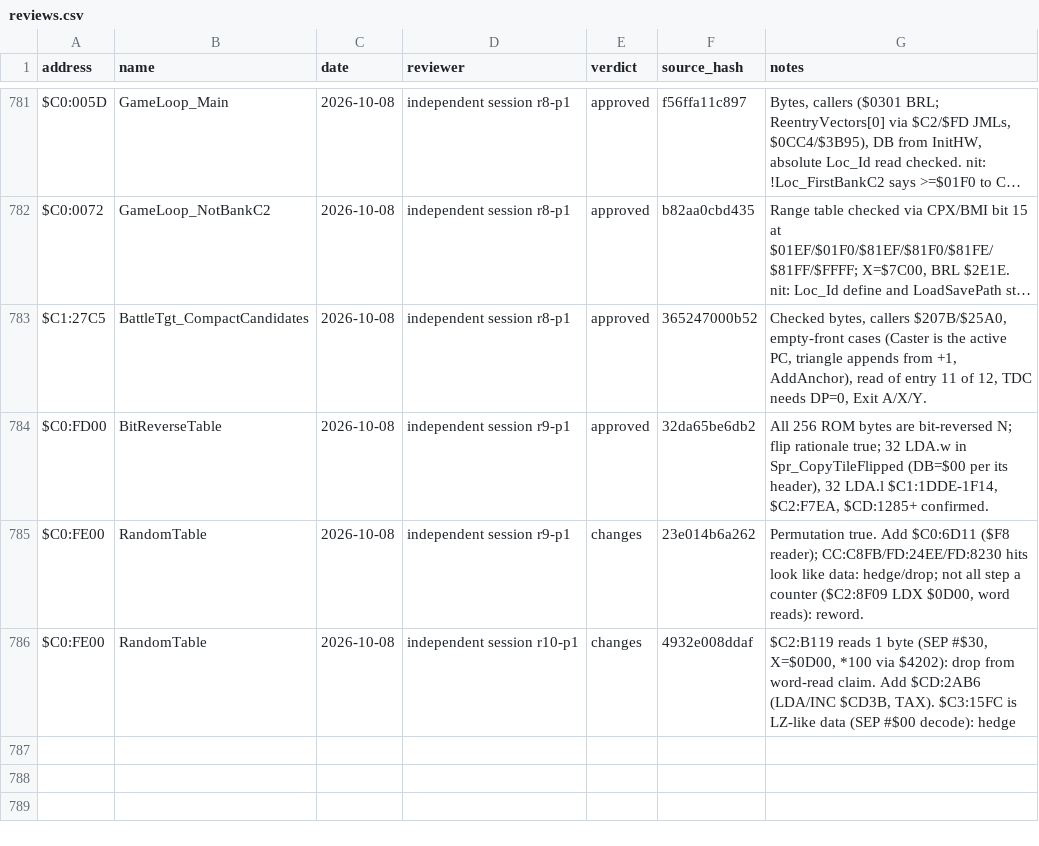
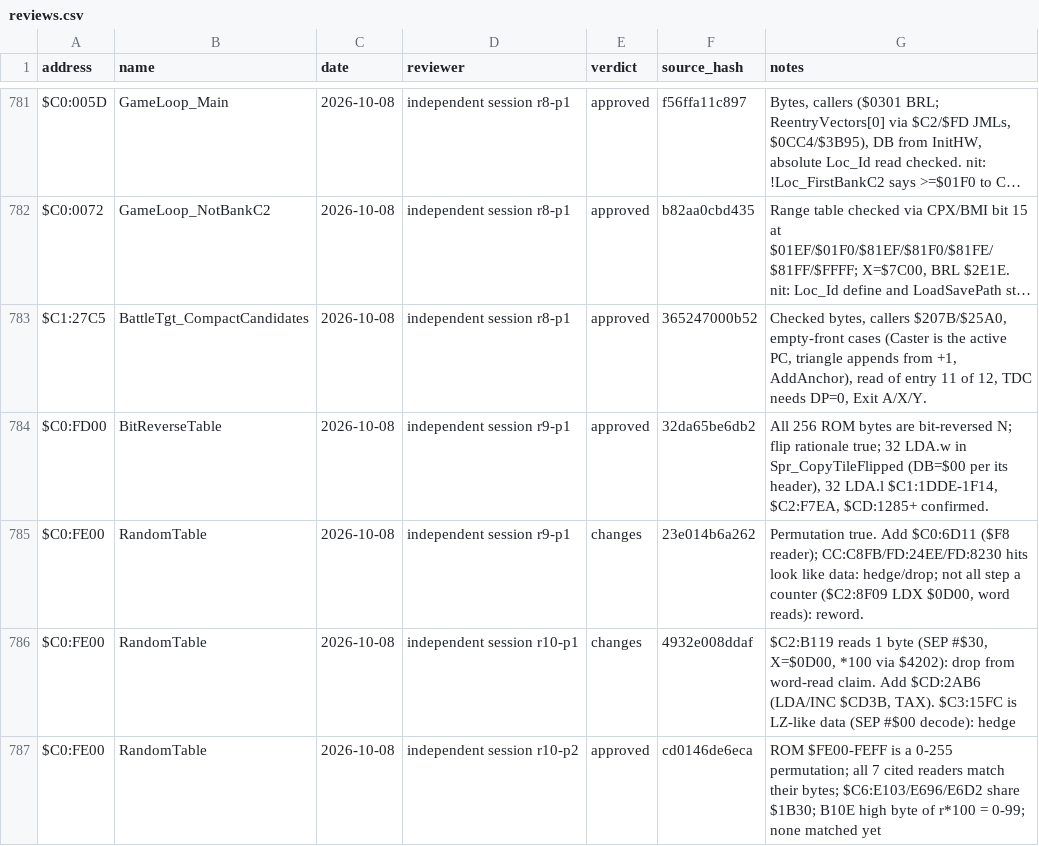
Before and after one commit to ThisIsAkill/ChronoRET, a CSV file: symbols/reviews.csv, drawn as a sheet; only a part is shown, gaps mark what is left out; long unchanged cells end in ….

Commit message:
reviews: RandomTable approved

```diff
--- a/symbols/reviews.csv
+++ b/symbols/reviews.csv
@@ -786 +786,2 @@ $C0:FE00,RandomTable,2026-10-08,independent session r9-p1,changes,23e014b6a262,"
 $C0:FE00,RandomTable,2026-10-08,independent session r10-p1,changes,4932e008ddaf,"$C2:B119 reads 1 byte (SEP #$30, X=$0D00, *100 via $4202): drop from word-read claim. Add $CD:2AB6 (LDA/INC $CD3B, TAX). $C3:15FC is LZ-like data (SEP #$00 decode): hedge"
+$C0:FE00,RandomTable,2026-10-08,independent session r10-p2,approved,cd0146de6eca,"ROM $FE00-FEFF is a 0-255 permutation; all 7 cited readers match their bytes; $C6:E103/E696/E6D2 share $1B30; B10E high byte of r*100 = 0-99; none matched yet"
```
Also changed, not shown: symbols/functions.csv, 4 other files.
